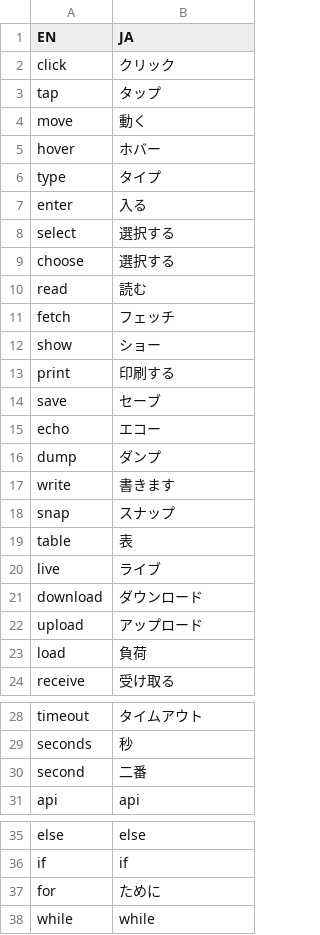
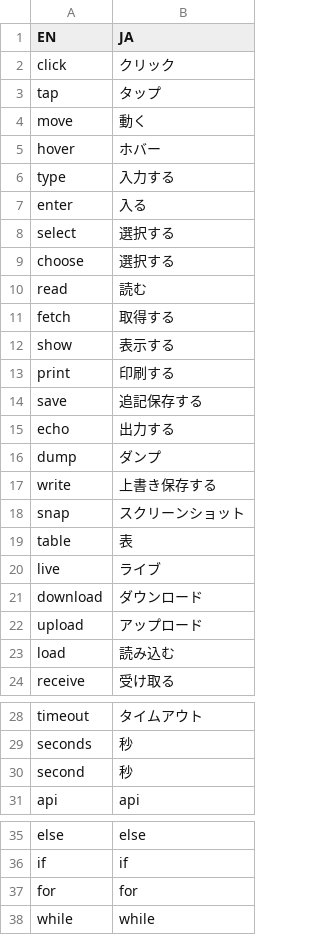
Before and after one commit to aisingapore/TagUI, a CSV file: src/languages/japanese.csv, drawn as a sheet; only a part is shown, gaps mark what is left out.

Commit message:
Update Japanese language file for better translation

```diff
--- a/src/languages/japanese.csv
+++ b/src/languages/japanese.csv
@@ -5,3 +5,3 @@ move,動く
 hover,ホバー
-type,タイプ
+type,入力する
 enter,入る
@@ -10,10 +10,10 @@ choose,選択する
 read,読む
-fetch,フェッチ
-show,ショー
+fetch,取得する
+show,表示する
 print,印刷する
-save,セーブ
-echo,エコー
+save,追記保存する
+echo,出力する
 dump,ダンプ
-write,書きます
-snap,スナップ
+write,上書き保存する
+snap,スクリーンショット
 table,表
@@ -22,3 +22,3 @@ download,ダウンロード
 upload,アップロード
-load,負荷
+load,読み込む
 receive,受け取る
@@ -29,3 +29,3 @@ timeout,タイムアウト
 seconds,秒
-second,二番
+second,秒
 api,api
@@ -36,3 +36,3 @@ else,else
 if,if
-for,ために
+for,for
 while,while
```
